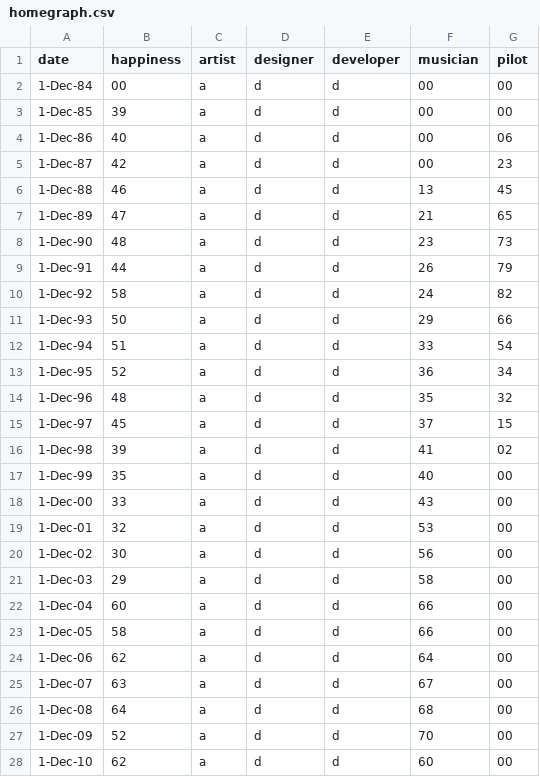
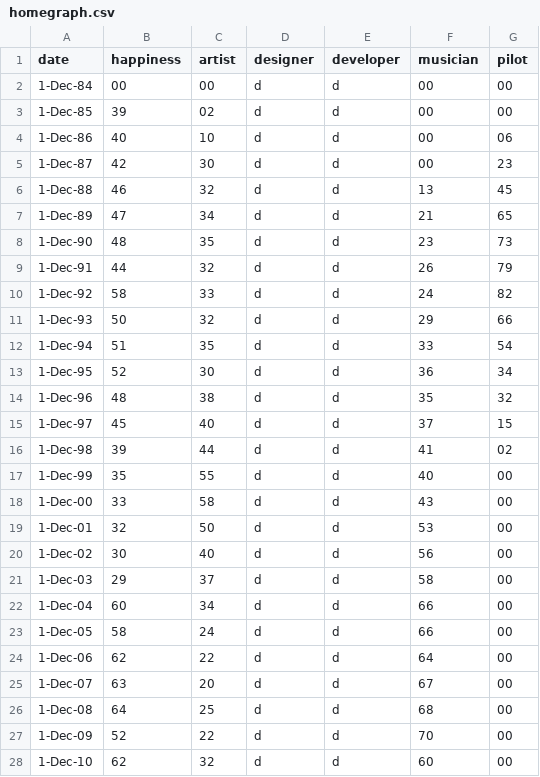
Before and after one commit to tomhazledine/tomhazledine.github.io, a CSV file: data/homegraph.csv, drawn as a sheet; only a part is shown; the diff covers the shown part only.

```diff
--- a/data/homegraph.csv
+++ b/data/homegraph.csv
@@ -1,28 +1,28 @@
 date,happiness,artist,designer,developer,musician,pilot
-1-Dec-84,00,a,d,d,00,00
-1-Dec-85,39,a,d,d,00,00
-1-Dec-86,40,a,d,d,00,06
-1-Dec-87,42,a,d,d,00,23
-1-Dec-88,46,a,d,d,13,45
-1-Dec-89,47,a,d,d,21,65
-1-Dec-90,48,a,d,d,23,73
-1-Dec-91,44,a,d,d,26,79
-1-Dec-92,58,a,d,d,24,82
-1-Dec-93,50,a,d,d,29,66
-1-Dec-94,51,a,d,d,33,54
-1-Dec-95,52,a,d,d,36,34
-1-Dec-96,48,a,d,d,35,32
-1-Dec-97,45,a,d,d,37,15
-1-Dec-98,39,a,d,d,41,02
-1-Dec-99,35,a,d,d,40,00
-1-Dec-00,33,a,d,d,43,00
-1-Dec-01,32,a,d,d,53,00
-1-Dec-02,30,a,d,d,56,00
-1-Dec-03,29,a,d,d,58,00
-1-Dec-04,60,a,d,d,66,00
-1-Dec-05,58,a,d,d,66,00
-1-Dec-06,62,a,d,d,64,00
-1-Dec-07,63,a,d,d,67,00
-1-Dec-08,64,a,d,d,68,00
-1-Dec-09,52,a,d,d,70,00
-1-Dec-10,62,a,d,d,60,00
+1-Dec-84,00,00,d,d,00,00
+1-Dec-85,39,02,d,d,00,00
+1-Dec-86,40,10,d,d,00,06
+1-Dec-87,42,30,d,d,00,23
+1-Dec-88,46,32,d,d,13,45
+1-Dec-89,47,34,d,d,21,65
+1-Dec-90,48,35,d,d,23,73
+1-Dec-91,44,32,d,d,26,79
+1-Dec-92,58,33,d,d,24,82
+1-Dec-93,50,32,d,d,29,66
+1-Dec-94,51,35,d,d,33,54
+1-Dec-95,52,30,d,d,36,34
+1-Dec-96,48,38,d,d,35,32
+1-Dec-97,45,40,d,d,37,15
+1-Dec-98,39,44,d,d,41,02
+1-Dec-99,35,55,d,d,40,00
+1-Dec-00,33,58,d,d,43,00
+1-Dec-01,32,50,d,d,53,00
+1-Dec-02,30,40,d,d,56,00
+1-Dec-03,29,37,d,d,58,00
+1-Dec-04,60,34,d,d,66,00
+1-Dec-05,58,24,d,d,66,00
+1-Dec-06,62,22,d,d,64,00
+1-Dec-07,63,20,d,d,67,00
+1-Dec-08,64,25,d,d,68,00
+1-Dec-09,52,22,d,d,70,00
+1-Dec-10,62,32,d,d,60,00
```
Also changed, not shown: 5 edited cells elsewhere in this file, 41 other files.
